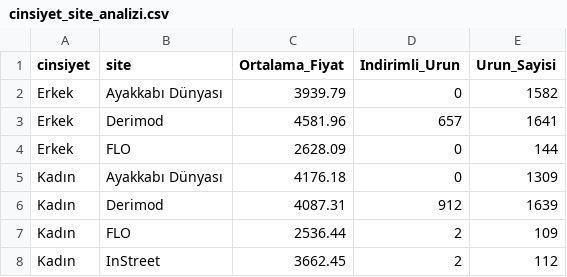
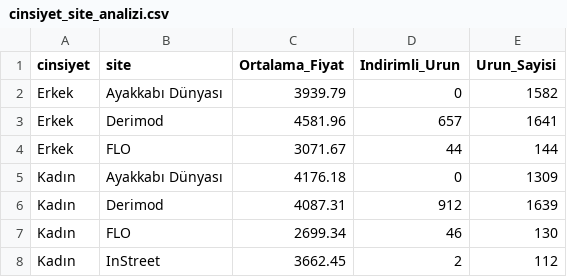
Before and after one commit to elyube/shoe, a CSV file: reports/cinsiyet_site_analizi.csv, drawn as a sheet.

```diff
--- a/reports/cinsiyet_site_analizi.csv
+++ b/reports/cinsiyet_site_analizi.csv
@@ -3,6 +3,6 @@ Erkek,Ayakkabı Dünyası,3939.79,0,1582
 Erkek,Derimod,4581.96,657,1641
-Erkek,FLO,2628.09,0,144
+Erkek,FLO,3071.67,44,144
 Kadın,Ayakkabı Dünyası,4176.18,0,1309
 Kadın,Derimod,4087.31,912,1639
-Kadın,FLO,2536.44,2,109
+Kadın,FLO,2699.34,46,130
 Kadın,InStreet,3662.45,2,112
```
Also changed, not shown: reports/tarih_bazli_fiyat_dalgalanmasi.csv, 12 other files.
